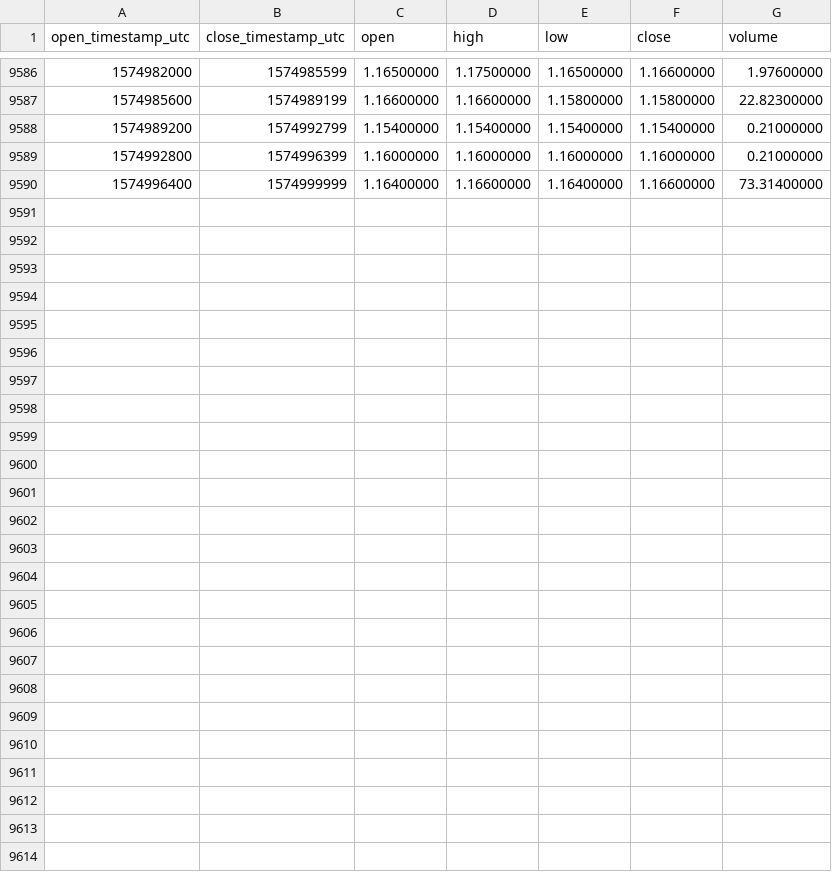
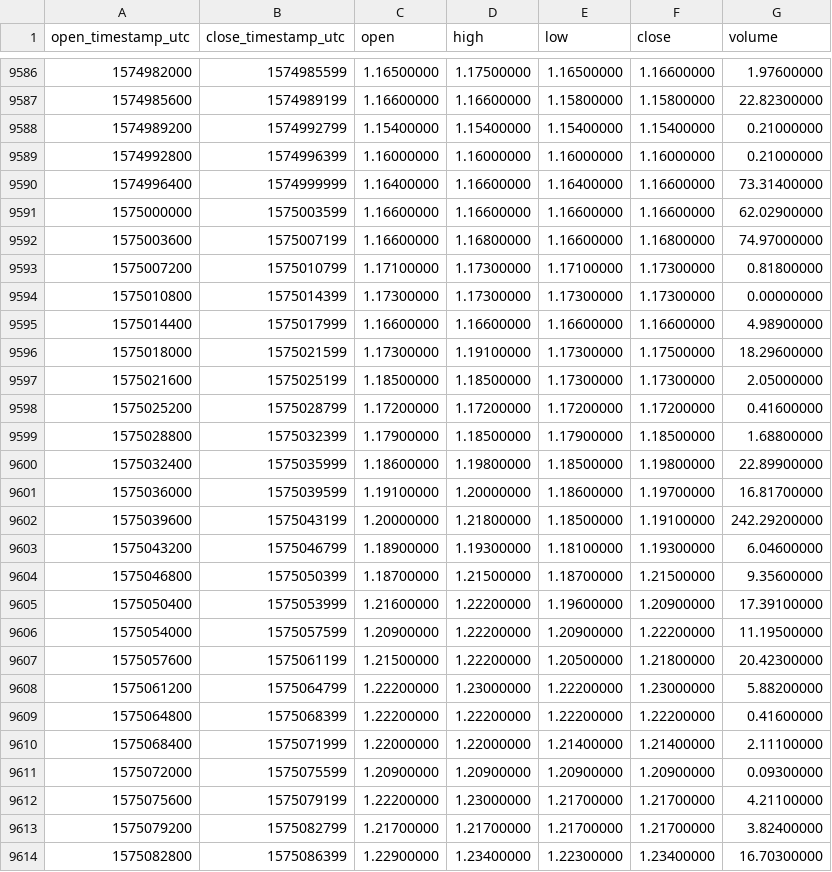
Before and after one commit to cryptobigbro/binance-DCRBNB, a CSV file: binance-DCRBNB-1h.csv, drawn as a sheet; only a part is shown, gaps mark what is left out.

Commit message:
Update OHLCV data.

```diff
--- a/binance-DCRBNB-1h.csv
+++ b/binance-DCRBNB-1h.csv
@@ -9590 +9590,25 @@ open_timestamp_utc,close_timestamp_utc,open,high,low,close,volume
 1574996400,1574999999,1.16400000,1.16600000,1.16400000,1.16600000,73.31400000
+1575000000,1575003599,1.16600000,1.16600000,1.16600000,1.16600000,62.02900000
+1575003600,1575007199,1.16600000,1.16800000,1.16600000,1.16800000,74.97000000
+1575007200,1575010799,1.17100000,1.17300000,1.17100000,1.17300000,0.81800000
+1575010800,1575014399,1.17300000,1.17300000,1.17300000,1.17300000,0.00000000
+1575014400,1575017999,1.16600000,1.16600000,1.16600000,1.16600000,4.98900000
+1575018000,1575021599,1.17300000,1.19100000,1.17300000,1.17500000,18.29600000
+1575021600,1575025199,1.18500000,1.18500000,1.17300000,1.17300000,2.05000000
+1575025200,1575028799,1.17200000,1.17200000,1.17200000,1.17200000,0.41600000
+1575028800,1575032399,1.17900000,1.18500000,1.17900000,1.18500000,1.68800000
+1575032400,1575035999,1.18600000,1.19800000,1.18500000,1.19800000,22.89900000
+1575036000,1575039599,1.19100000,1.20000000,1.18600000,1.19700000,16.81700000
+1575039600,1575043199,1.20000000,1.21800000,1.18500000,1.19100000,242.29200000
+1575043200,1575046799,1.18900000,1.19300000,1.18100000,1.19300000,6.04600000
+1575046800,1575050399,1.18700000,1.21500000,1.18700000,1.21500000,9.35600000
+1575050400,1575053999,1.21600000,1.22200000,1.19600000,1.20900000,17.39100000
+1575054000,1575057599,1.20900000,1.22200000,1.20900000,1.22200000,11.19500000
+1575057600,1575061199,1.21500000,1.22200000,1.20500000,1.21800000,20.42300000
+1575061200,1575064799,1.22200000,1.23000000,1.22200000,1.23000000,5.88200000
+1575064800,1575068399,1.22200000,1.22200000,1.22200000,1.22200000,0.41600000
+1575068400,1575071999,1.22000000,1.22000000,1.21400000,1.21400000,2.11100000
+1575072000,1575075599,1.20900000,1.20900000,1.20900000,1.20900000,0.09300000
+1575075600,1575079199,1.22200000,1.23000000,1.21700000,1.21700000,4.21100000
+1575079200,1575082799,1.21700000,1.21700000,1.21700000,1.21700000,3.82400000
+1575082800,1575086399,1.22900000,1.23400000,1.22300000,1.23400000,16.70300000
```
Also changed, not shown: binance-DCRBNB-1d.csv.
